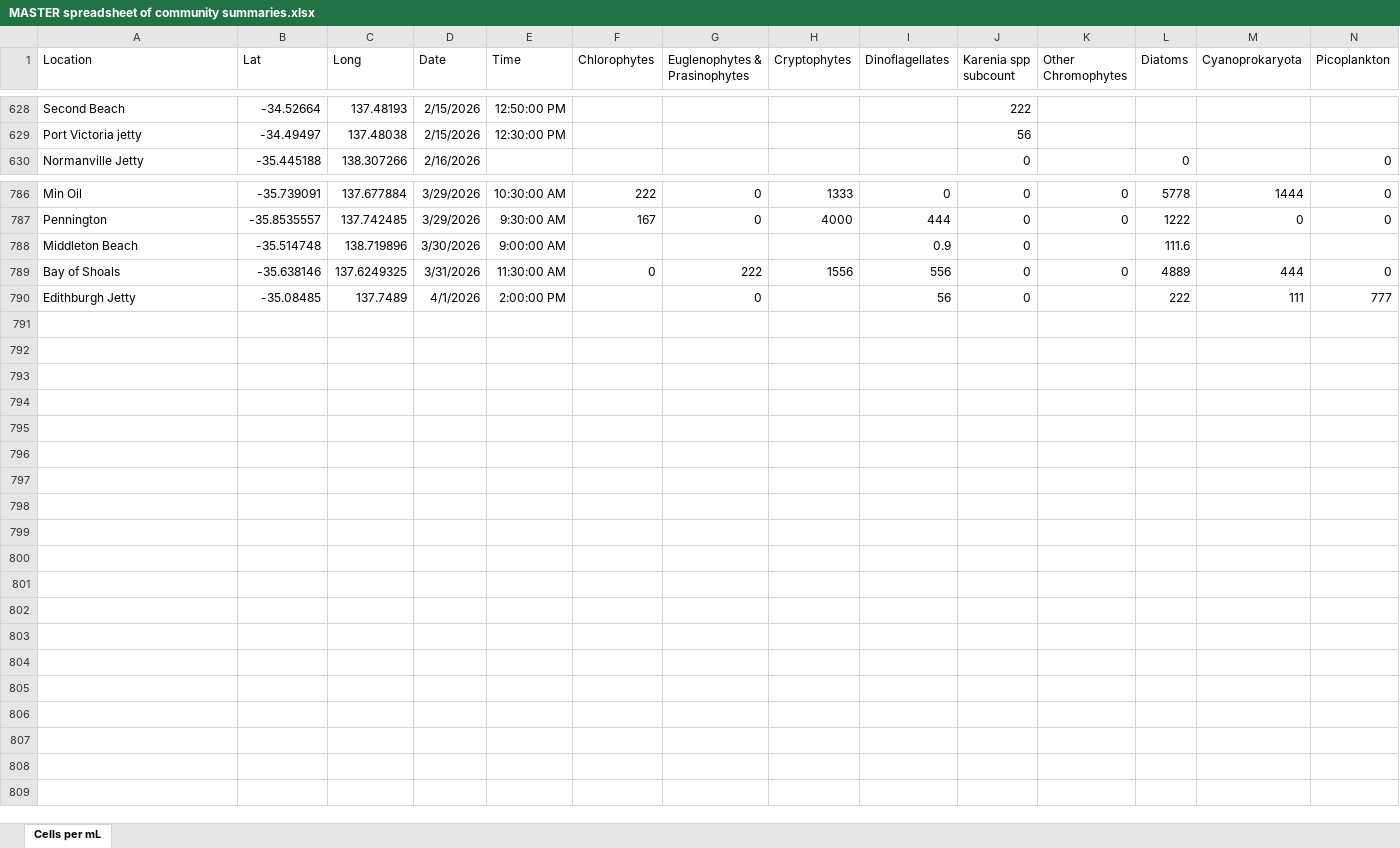
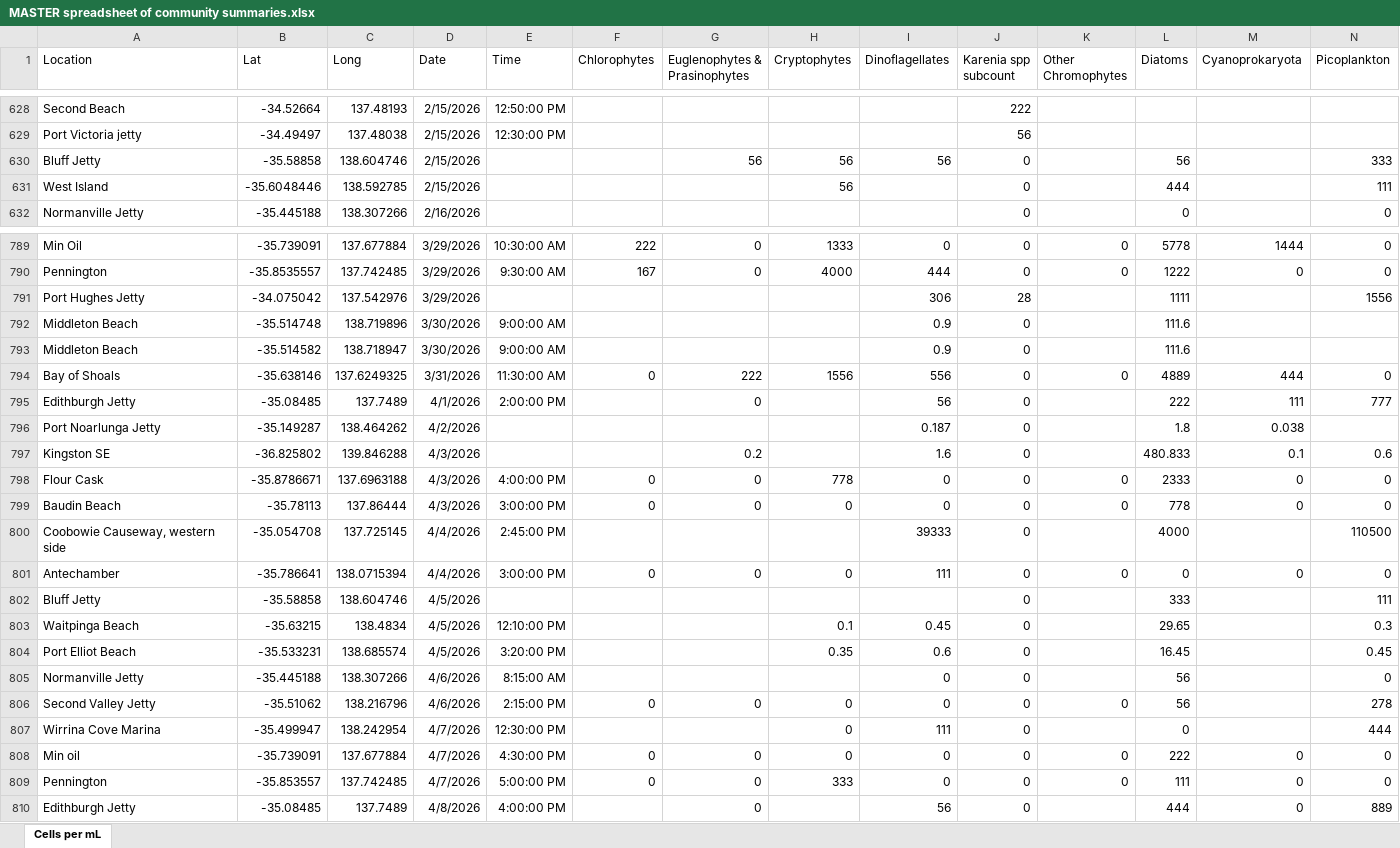
Before and after one commit to LukeMosley/SA_Algal_Bloom, an Excel workbook: MASTER spreadsheet of community summaries.xlsx, sheet Cells per mL, drawn as a sheet; only a part is shown, gaps mark what is left out; values as stored, in another font and other column widths than the file's, no borders; rows hold the shown columns only; the diff covers the shown part only; the diff names each change by its address in the sheet, - before the commit and + after, or states it on an @@ line.

Commit message:
Add files via upload

```diff
--- a/MASTER spreadsheet of community summaries.xlsx (sheet Cells per mL)
+++ b/MASTER spreadsheet of community summaries.xlsx (sheet Cells per mL)
+row 630: Bluff Jetty | -35.58858 | 138.604746 | 2/15/2026 |  |  | 56 | 56 | 56 | 0 |  | 56 |  | 333
+row 631: West Island | -35.6048446 | 138.592785 | 2/15/2026 |  |  |  | 56 |  | 0 |  | 444 |  | 111
+row 791: Port Hughes Jetty | -34.075042 | 137.542976 | 3/29/2026 |  |  |  |  | 306 | 28 |  | 1111 |  | 1556
+row 793: Middleton Beach | -35.514582 | 138.718947 | 3/30/2026 | 9:00:00 AM |  |  |  | 0.9 | 0 |  | 111.6
+row 796: Port Noarlunga Jetty | -35.149287 | 138.464262 | 4/2/2026 |  |  |  |  | 0.187 | 0 |  | 1.8 | 0.038
+row 797: Kingston SE | -36.825802 | 139.846288 | 4/3/2026 |  |  | 0.2 |  | 1.6 | 0 |  | 480.833 | 0.1 | 0.6
+row 798: Flour Cask | -35.8786671 | 137.6963188 | 4/3/2026 | 4:00:00 PM | 0 | 0 | 778 | 0 | 0 | 0 | 2333 | 0 | 0
+row 799: Baudin Beach | -35.78113 | 137.86444 | 4/3/2026 | 3:00:00 PM | 0 | 0 | 0 | 0 | 0 | 0 | 778 | 0 | 0
+row 800: Coobowie Causeway, western side | -35.054708 | 137.725145 | 4/4/2026 | 2:45:00 PM |  |  |  | 39333 | 0 |  | 4000 |  | 110500
+row 801: Antechamber | -35.786641 | 138.0715394 | 4/4/2026 | 3:00:00 PM | 0 | 0 | 0 | 111 | 0 | 0 | 0 | 0 | 0
+row 802: Bluff Jetty | -35.58858 | 138.604746 | 4/5/2026 |  |  |  |  |  | 0 |  | 333 |  | 111
+row 803: Waitpinga Beach | -35.63215 | 138.4834 | 4/5/2026 | 12:10:00 PM |  |  | 0.1 | 0.45 | 0 |  | 29.65 |  | 0.3
+row 804: Port Elliot Beach | -35.533231 | 138.685574 | 4/5/2026 | 3:20:00 PM |  |  | 0.35 | 0.6 | 0 |  | 16.45 |  | 0.45
+row 805: Normanville Jetty | -35.445188 | 138.307266 | 4/6/2026 | 8:15:00 AM |  |  |  | 0 | 0 |  | 56 |  | 0
+row 806: Second Valley Jetty | -35.51062 | 138.216796 | 4/6/2026 | 2:15:00 PM | 0 | 0 | 0 | 0 | 0 | 0 | 56 |  | 278
+row 807: Wirrina Cove Marina | -35.499947 | 138.242954 | 4/7/2026 | 12:30:00 PM |  |  | 0 | 111 | 0 |  | 0 |  | 444
+row 808: Min oil | -35.739091 | 137.677884 | 4/7/2026 | 4:30:00 PM | 0 | 0 | 0 | 0 | 0 | 0 | 222 | 0 | 0
+row 809: Pennington | -35.853557 | 137.742485 | 4/7/2026 | 5:00:00 PM | 0 | 0 | 333 | 0 | 0 | 0 | 111 | 0 | 0
+row 810: Edithburgh Jetty | -35.08485 | 137.7489 | 4/8/2026 | 4:00:00 PM |  | 0 |  | 56 | 0 |  | 444 | 0 | 889
```
Also changed, not shown: 1 added row elsewhere in this sheet, formulas that keep their value.
